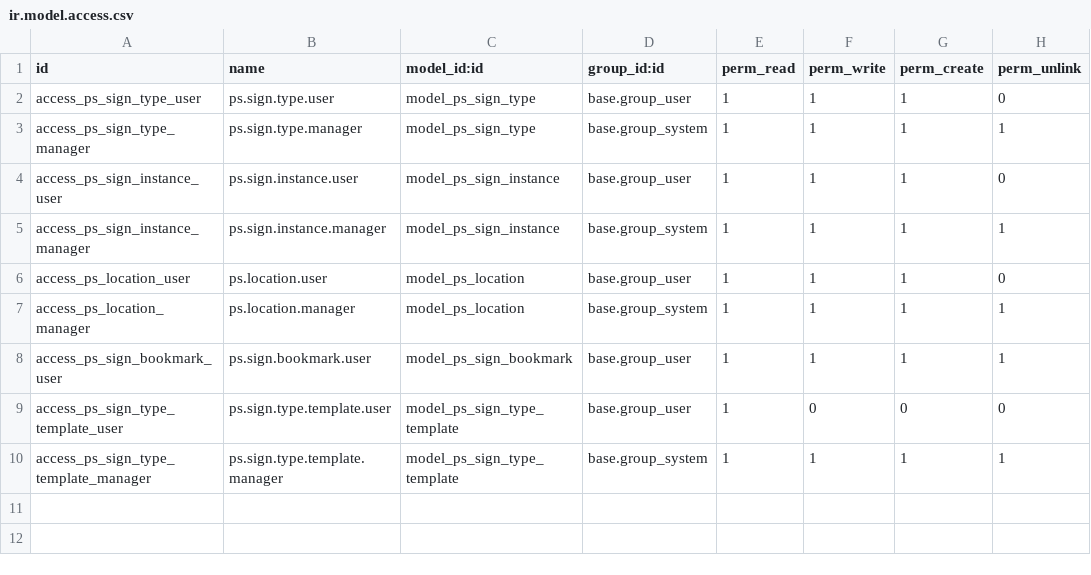
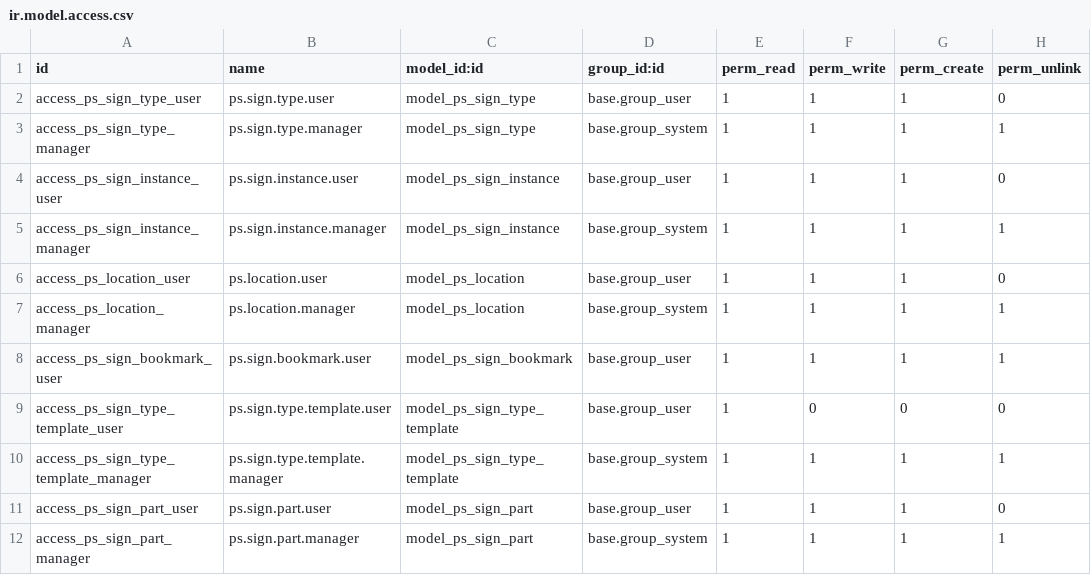
Before and after one commit to MrsJanish/PatriotSigns, a CSV file: modules/patriot_signage/security/ir.model.access.csv, drawn as a sheet.

Commit message:
[patriot_signage] Fix: Remove forward reference in ps.sign.part

```diff
--- a/modules/patriot_signage/security/ir.model.access.csv
+++ b/modules/patriot_signage/security/ir.model.access.csv
@@ -10 +10,3 @@ access_ps_sign_type_template_user,ps.sign.type.template.user,model_ps_sign_type_
 access_ps_sign_type_template_manager,ps.sign.type.template.manager,model_ps_sign_type_template,base.group_system,1,1,1,1
+access_ps_sign_part_user,ps.sign.part.user,model_ps_sign_part,base.group_user,1,1,1,0
+access_ps_sign_part_manager,ps.sign.part.manager,model_ps_sign_part,base.group_system,1,1,1,1
```
Also changed, not shown: 1 other file.
